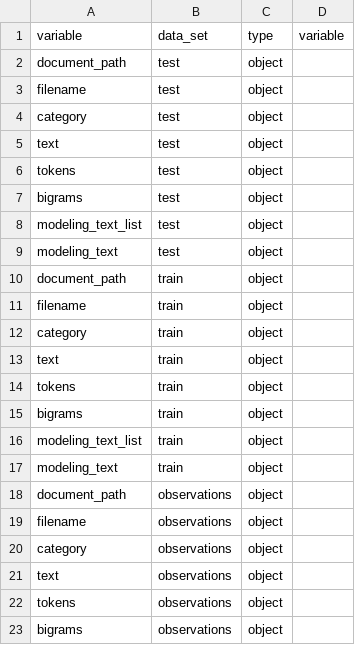
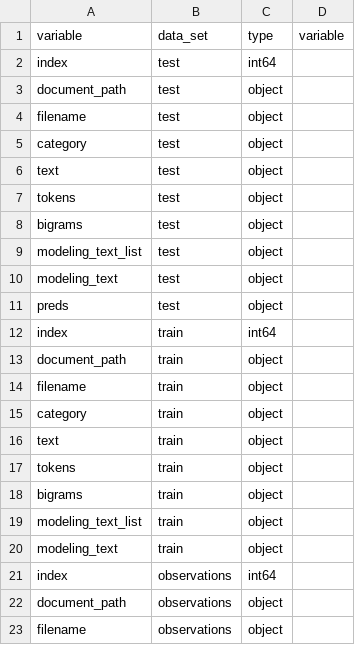
Before and after one commit to bjherger/Linear-NLP-Tutorial, a CSV file: data/schemas/model.csv, drawn as a sheet; only a part is shown; the shorter side is filled out with more unchanged rows; the diff names each change by its address in the sheet, - before the commit and + after, or states it on an @@ line.

```diff
--- a/data/schemas/model.csv
+++ b/data/schemas/model.csv
+row 2: index | test | int64
+row 11: preds | test | object
+row 12: index | train | int64
+row 21: index | observations | int64
```
Also changed, not shown: data/schemas/transform.csv, 6 other files.
